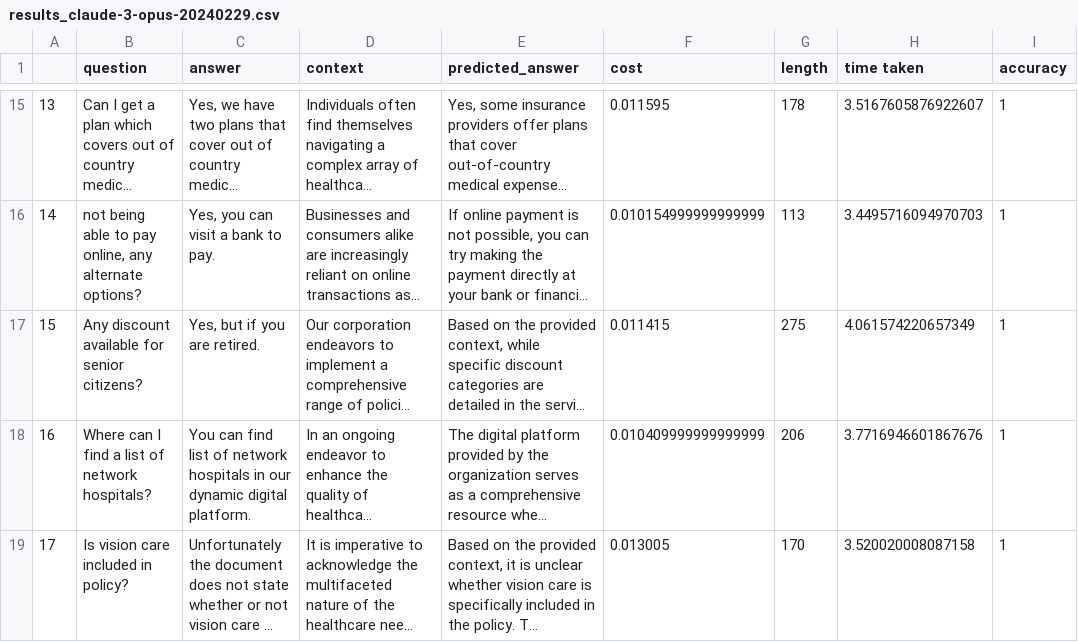
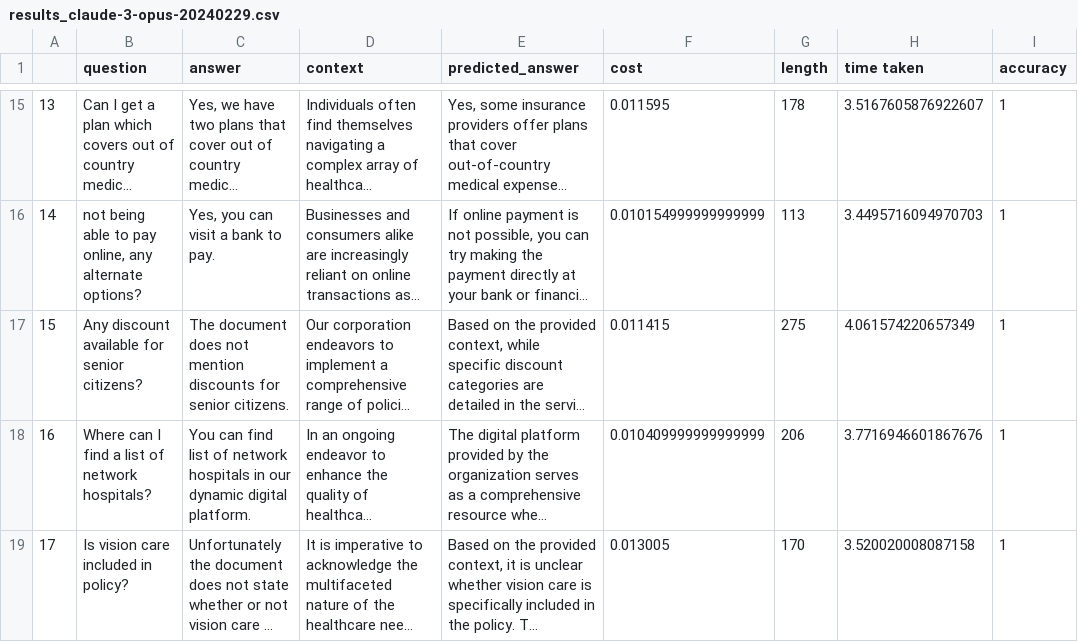
Before and after one commit to enterprisebot-community/BASIC-genai-benchmark, a CSV file: results/results_claude-3-opus-20240229.csv, drawn as a sheet; only a part is shown, gaps mark what is left out; long unchanged cells end in …; the diff names each change by its address in the sheet, - before the commit and + after, or states it on an @@ line.

Commit message:
update results for dataset-1

```diff
--- a/results/results_claude-3-opus-20240229.csv
+++ b/results/results_claude-3-opus-20240229.csv
-C17 (answer): Yes, but if you are retired.
+C17 (answer): The document does not mention discounts for senior citizens.
```
